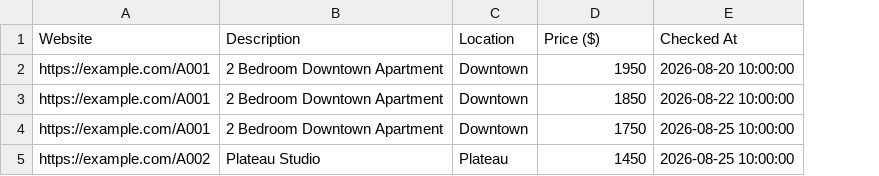
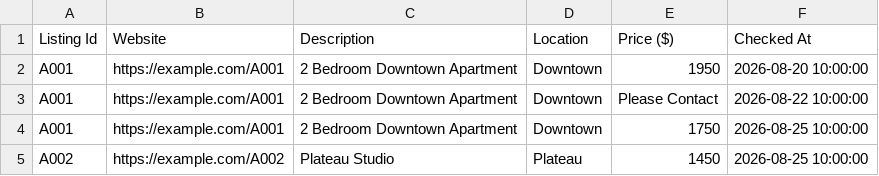
Before and after one commit to Rakuzan1111/scraper, a CSV file: dashboard/data/price_history.csv, drawn as a sheet; addresses are those after the commit; the diff names each change by its address in the sheet, - before the commit and + after, or states it on an @@ line.

```diff
--- a/dashboard/data/price_history.csv
+++ b/dashboard/data/price_history.csv
+column A (Listing Id), rows 2-5: A001 | A001 | A001 | A002
-E3 (Price ($)): 1850
+E3 (Price ($)): Please Contact
```
Also changed, not shown: dashboard/data/listings.csv, 14 other files.
